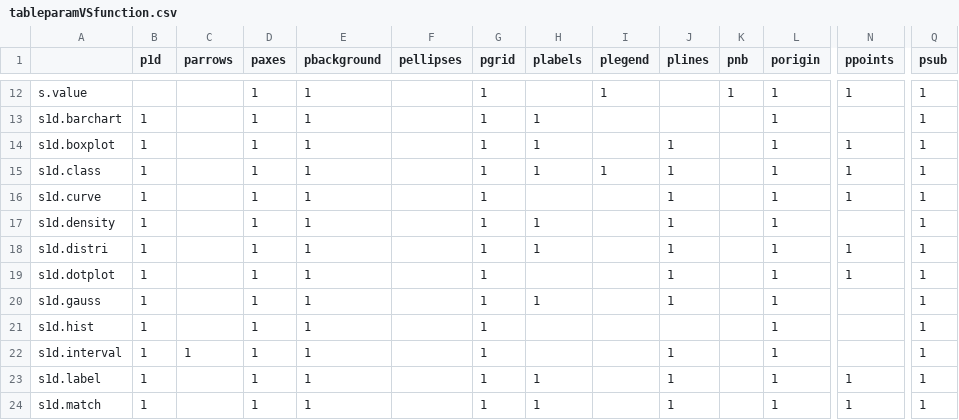
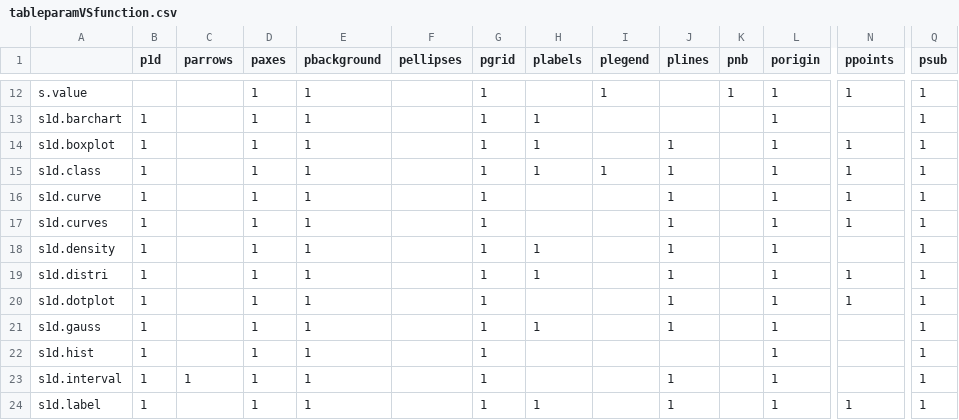
Before and after one commit to adeverse/adegraphics, a CSV file: vignettes/tableparamVSfunction.csv, drawn as a sheet; only a part is shown, gaps mark what is left out; the shorter side is filled out with more unchanged rows; rows hold the shown columns only; the diff names each change by its address in the sheet, - before the commit and + after, or states it on an @@ line.

```diff
--- a/vignettes/tableparamVSfunction.csv
+++ b/vignettes/tableparamVSfunction.csv
+row 17: s1d.curves | 1 |  | 1 | 1 |  | 1 |  |  | 1 |  | 1 | 1 | 1
```
Also changed, not shown: vignettes/gargsVSclass.csv, 8 other files.
